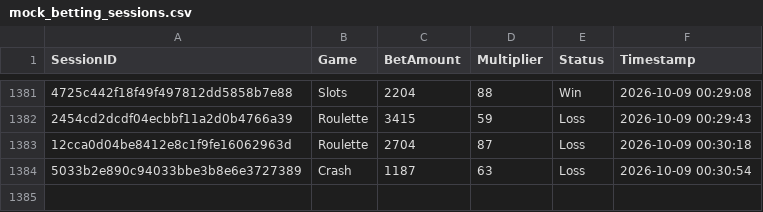
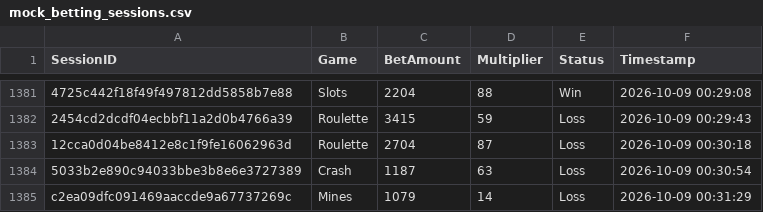
Before and after one commit to brunnojob/bet-admin-dashboard, a CSV file: mock_betting_sessions.csv, drawn as a sheet; only a part is shown, gaps mark what is left out; the diff names each change by its address in the sheet, - before the commit and + after, or states it on an @@ line.

Commit message:
﻿test(data): add mock betting session c2ea09dfc091469aaccde9a67737269c
Add a simulated session for dashboard analytics testing.

Co-authored-by: notalkonlyxtc <335617621+notalkonlyxtc@users.noreply.github.com>

```diff
--- a/mock_betting_sessions.csv
+++ b/mock_betting_sessions.csv
+row 1385: c2ea09dfc091469aaccde9a67737269c | Mines | 1079 | 14 | Loss | 2026-10-09 00:31:29
```
